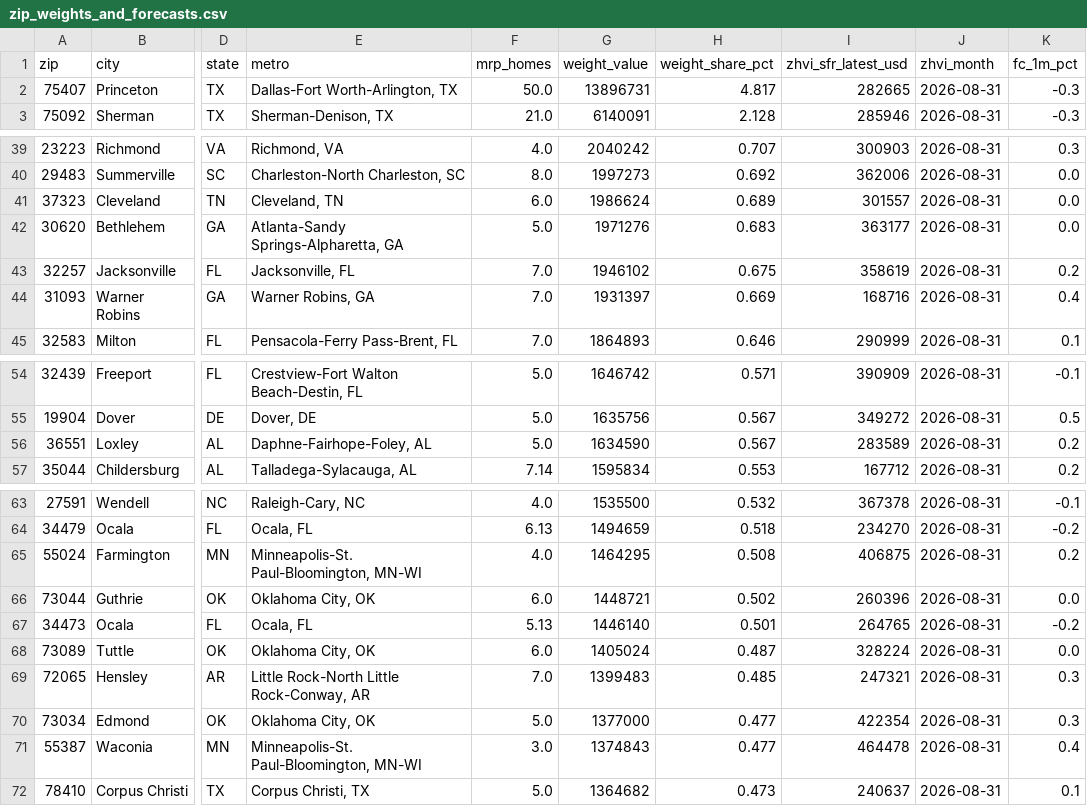
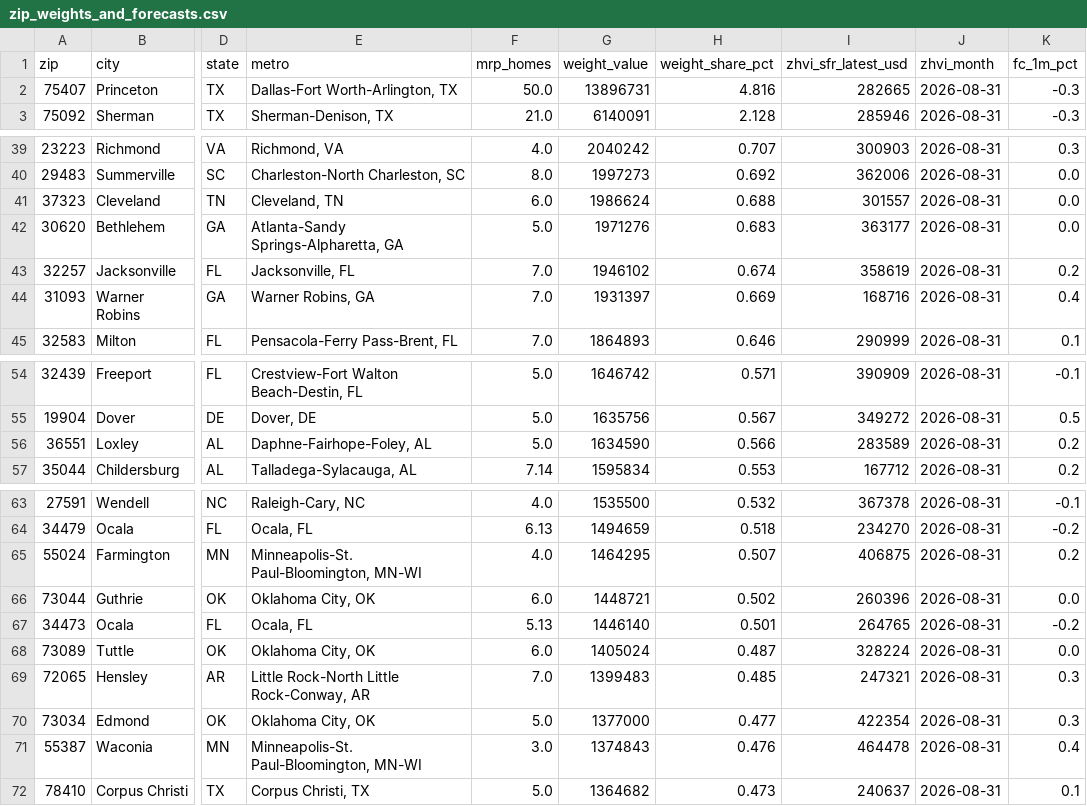
Before and after one commit to Public-CRE-Data/mrp-liberty-homes, a CSV file: zillow/zip_weights_and_forecasts.csv, drawn as a sheet; only a part is shown, gaps mark what is left out; the diff covers the shown part only; the diff names each change by its address in the sheet, - before the commit and + after, or states it on an @@ line.

```diff
--- a/zillow/zip_weights_and_forecasts.csv
+++ b/zillow/zip_weights_and_forecasts.csv
-H2 (weight_share_pct): 4.817
+H2 (weight_share_pct): 4.816
-H41 (weight_share_pct): 0.689
+H41 (weight_share_pct): 0.688
-H43 (weight_share_pct): 0.675
+H43 (weight_share_pct): 0.674
-H56 (weight_share_pct): 0.567
+H56 (weight_share_pct): 0.566
-H65 (weight_share_pct): 0.508
+H65 (weight_share_pct): 0.507
-H71 (weight_share_pct): 0.477
+H71 (weight_share_pct): 0.476
```
Also changed, not shown: 7 added rows, 1 removed row and 5 edited cells elsewhere in this file, density/3_summary.tsv, headline/1_homes.tsv, 13 other files.
